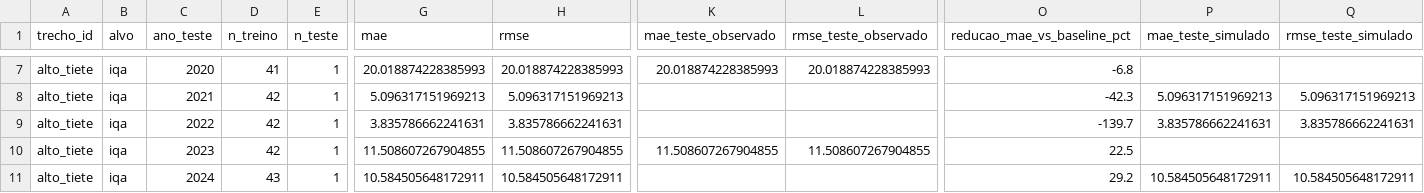
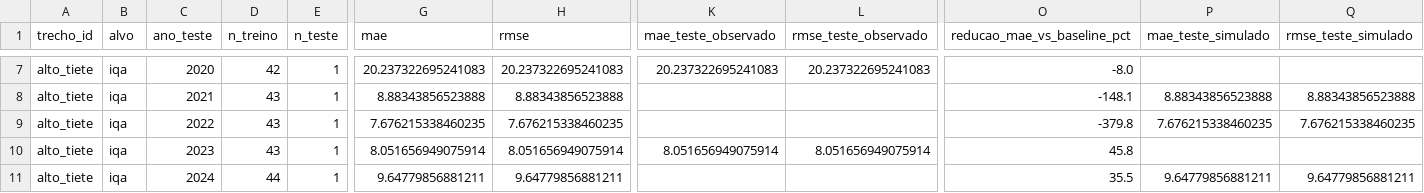
Before and after one commit to josewandersonctufrn-eng/waterweave-tiete, a CSV file: data/models/alto_tiete_iqa_walk_forward.csv, drawn as a sheet; only a part is shown, gaps mark what is left out; the diff covers the shown part only; the diff names each change by its address in the sheet, - before the commit and + after, or states it on an @@ line.

```diff
--- a/data/models/alto_tiete_iqa_walk_forward.csv
+++ b/data/models/alto_tiete_iqa_walk_forward.csv
-D7 (n_treino): 41
+D7 (n_treino): 42
-G7 (mae): 20.018874228385993
+G7 (mae): 20.237322695241083
-H7 (rmse): 20.018874228385993
+H7 (rmse): 20.237322695241083
-K7 (mae_teste_observado): 20.018874228385993
+K7 (mae_teste_observado): 20.237322695241083
-L7 (rmse_teste_observado): 20.018874228385993
+L7 (rmse_teste_observado): 20.237322695241083
-O7 (reducao_mae_vs_baseline_pct): -6.8
+O7 (reducao_mae_vs_baseline_pct): -8.0
-D8:D10 (n_treino): 42
+D8:D10 (n_treino): 43
-G8 (mae): 5.096317151969213
+G8 (mae): 8.88343856523888
-H8 (rmse): 5.096317151969213
+H8 (rmse): 8.88343856523888
-O8 (reducao_mae_vs_baseline_pct): -42.3
+O8 (reducao_mae_vs_baseline_pct): -148.1
-P8 (mae_teste_simulado): 5.096317151969213
+P8 (mae_teste_simulado): 8.88343856523888
-Q8 (rmse_teste_simulado): 5.096317151969213
+Q8 (rmse_teste_simulado): 8.88343856523888
-G9 (mae): 3.835786662241631
+G9 (mae): 7.676215338460235
-H9 (rmse): 3.835786662241631
+H9 (rmse): 7.676215338460235
-O9 (reducao_mae_vs_baseline_pct): -139.7
+O9 (reducao_mae_vs_baseline_pct): -379.8
-P9 (mae_teste_simulado): 3.835786662241631
+P9 (mae_teste_simulado): 7.676215338460235
-Q9 (rmse_teste_simulado): 3.835786662241631
+Q9 (rmse_teste_simulado): 7.676215338460235
-G10 (mae): 11.508607267904855
+G10 (mae): 8.051656949075914
-H10 (rmse): 11.508607267904855
+H10 (rmse): 8.051656949075914
-K10 (mae_teste_observado): 11.508607267904855
+K10 (mae_teste_observado): 8.051656949075914
-L10 (rmse_teste_observado): 11.508607267904855
+L10 (rmse_teste_observado): 8.051656949075914
-O10 (reducao_mae_vs_baseline_pct): 22.5
+O10 (reducao_mae_vs_baseline_pct): 45.8
-D11 (n_treino): 43
+D11 (n_treino): 44
-G11 (mae): 10.584505648172911
+G11 (mae): 9.64779856881211
-H11 (rmse): 10.584505648172911
+H11 (rmse): 9.64779856881211
-O11 (reducao_mae_vs_baseline_pct): 29.2
+O11 (reducao_mae_vs_baseline_pct): 35.5
-P11 (mae_teste_simulado): 10.584505648172911
+P11 (mae_teste_simulado): 9.64779856881211
-Q11 (rmse_teste_simulado): 10.584505648172911
+Q11 (rmse_teste_simulado): 9.64779856881211
```
Also changed, not shown: 36 edited cells elsewhere in this file, data/models/alto_tiete_od_mg_l_walk_forward.csv, data/models/resumo_walk_forward.csv, 38 other files.
